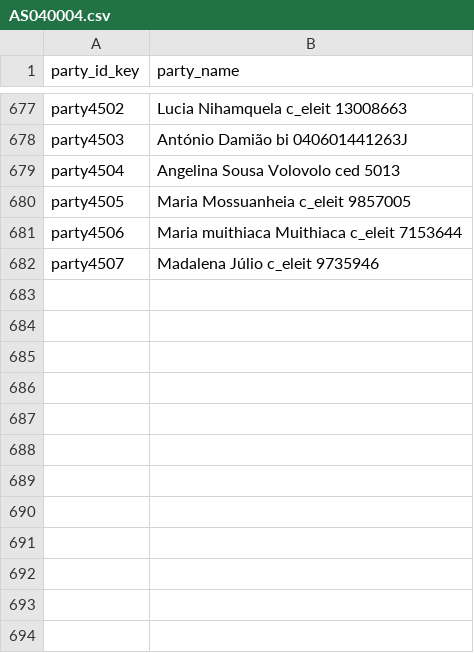
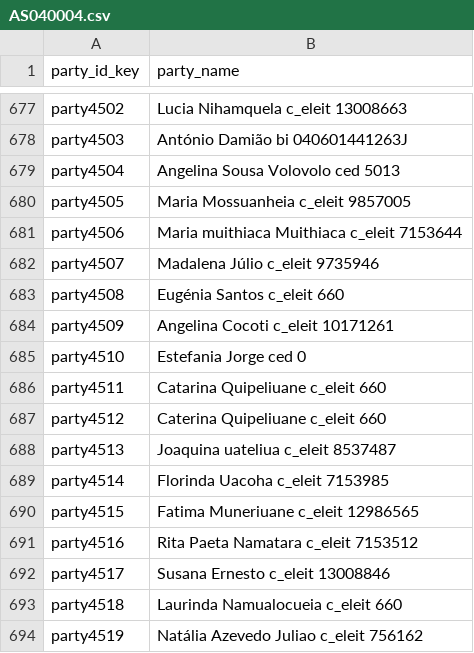
Before and after one commit to TerraFirmaMozambique/legend-odk-forms, a CSV file: L_registo_parcelas/LEGEND_L_registo_parcelas_cduats-media/AS040004.csv, drawn as a sheet; only a part is shown, gaps mark what is left out; the diff names each change by its address in the sheet, - before the commit and + after, or states it on an @@ line.

Commit message:
Adds parties to csv

```diff
--- a/L_registo_parcelas/LEGEND_L_registo_parcelas_cduats-media/AS040004.csv
+++ b/L_registo_parcelas/LEGEND_L_registo_parcelas_cduats-media/AS040004.csv
+row 683: party4508 | Eugénia Santos c_eleit 660
+row 684: party4509 | Angelina Cocoti c_eleit 10171261
+row 685: party4510 | Estefania Jorge ced 0
+row 686: party4511 | Catarina Quipeliuane c_eleit 660
+row 687: party4512 | Caterina Quipeliuane c_eleit 660
+row 688: party4513 | Joaquina uateliua c_eleit 8537487
+row 689: party4514 | Florinda Uacoha c_eleit 7153985
+row 690: party4515 | Fatima Muneriuane c_eleit 12986565
+row 691: party4516 | Rita Paeta Namatara c_eleit 7153512
+row 692: party4517 | Susana Ernesto c_eleit 13008846
+row 693: party4518 | Laurinda Namualocueia c_eleit 660
+row 694: party4519 | Natália Azevedo Juliao c_eleit 756162
```
